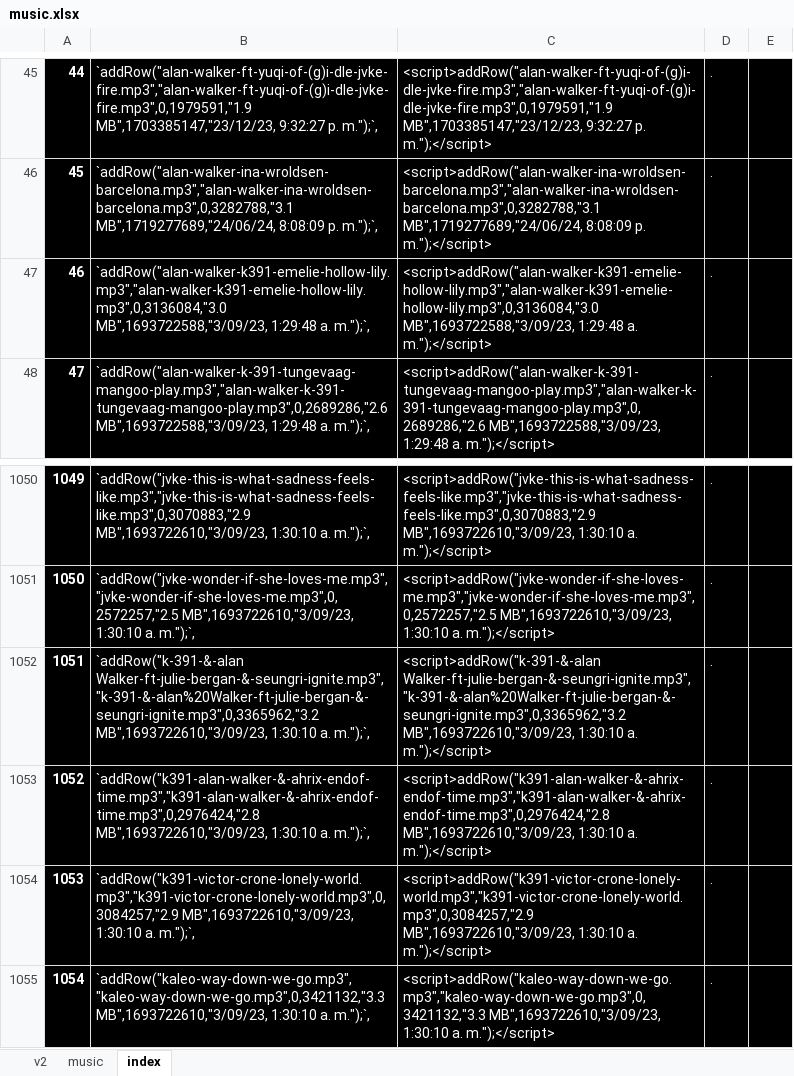
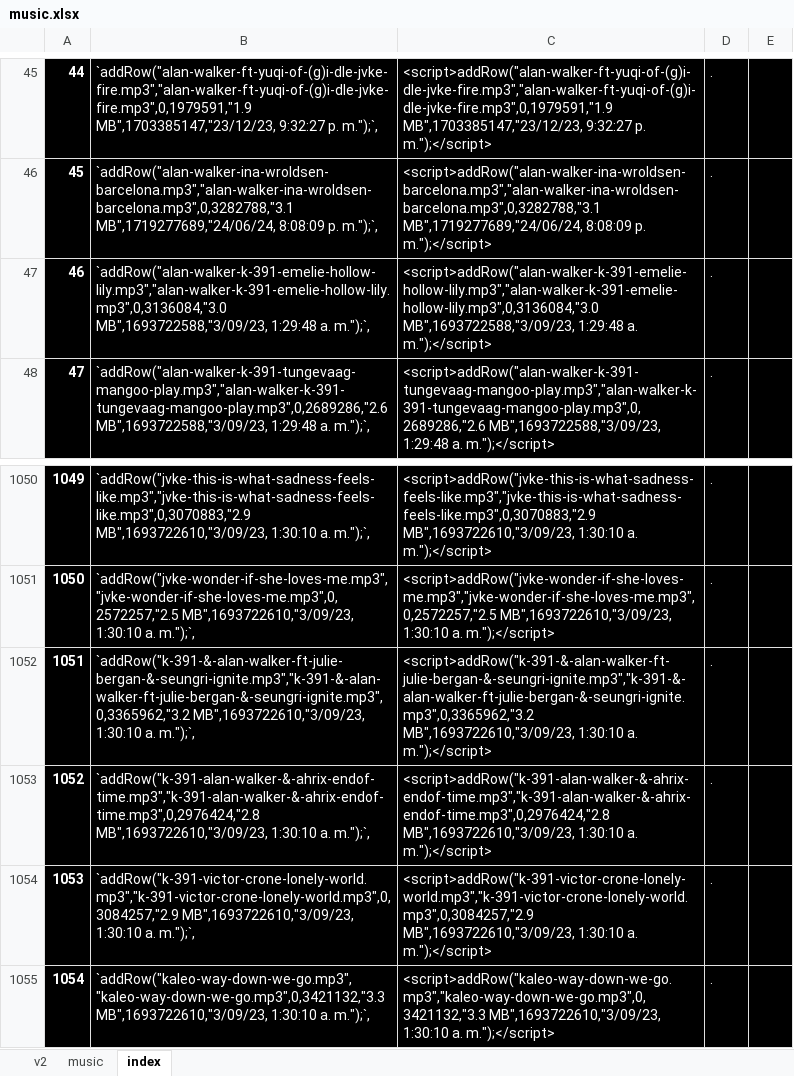
Before and after one commit to ferruea/ferruea.github.io, an Excel workbook: files/music.xlsx, sheet index, drawn as a sheet; only a part is shown, gaps mark what is left out; values as stored, in another font and other column widths than the file's, no borders; the diff names each change by its address in the sheet, - before the commit and + after, or states it on an @@ line.

```diff
--- a/files/music.xlsx (sheet index)
+++ b/files/music.xlsx (sheet index)
-B47: `addRow("alan-walker-k391-emelie-hollow-lily.mp3","alan-walker-k391-emelie-hollow-lily.mp3",0,3136084,"3.0 MB",1693722588,"3/09/23, 1:29:48…
+B47: `addRow("alan-walker-k-391-emelie-hollow-lily.mp3","alan-walker-k-391-emelie-hollow-lily.mp3",0,3136084,"3.0 MB",1693722588,"3/09/23, 1:29:48…
-C47: <script>addRow("alan-walker-k391-emelie-hollow-lily.mp3","alan-walker-k391-emelie-hollow-lily.mp3",0,3136084,"3.0 MB",1693722588,"3/09/23, 1:29:48…
+C47: <script>addRow("alan-walker-k-391-emelie-hollow-lily.mp3","alan-walker-k-391-emelie-hollow-lily.mp3",0,3136084,"3.0 MB",1693722588,"3/09/23, 1:29:48…
-B1052: `addRow("k-391-&-alan Walker-ft-julie-bergan-&-seungri-ignite.mp3","k-391-&-alan%20Walker-ft-julie-bergan-&-seungri-ignite.mp3",0,3365962,"3.2 MB",1693722610,"3/09/23, 1:30:10…
+B1052: `addRow("k-391-&-alan-walker-ft-julie-bergan-&-seungri-ignite.mp3","k-391-&-alan-walker-ft-julie-bergan-&-seungri-ignite.mp3",0,3365962,"3.2 MB",1693722610,"3/09/23, 1:30:10…
-C1052: <script>addRow("k-391-&-alan Walker-ft-julie-bergan-&-seungri-ignite.mp3","k-391-&-alan%20Walker-ft-julie-bergan-&-seungri-ignite.mp3",0,3365962,"3.2 MB",1693722610,"3/09/23, 1:30:10…
+C1052: <script>addRow("k-391-&-alan-walker-ft-julie-bergan-&-seungri-ignite.mp3","k-391-&-alan-walker-ft-julie-bergan-&-seungri-ignite.mp3",0,3365962,"3.2 MB",1693722610,"3/09/23, 1:30:10…
-B1053: `addRow("k391-alan-walker-&-ahrix-endof-time.mp3","k391-alan-walker-&-ahrix-endof-time.mp3",0,2976424,"2.8 MB",1693722610,"3/09/23, 1:30:10…
+B1053: `addRow("k-391-alan-walker-&-ahrix-endof-time.mp3","k-391-alan-walker-&-ahrix-endof-time.mp3",0,2976424,"2.8 MB",1693722610,"3/09/23, 1:30:10…
-C1053: <script>addRow("k391-alan-walker-&-ahrix-endof-time.mp3","k391-alan-walker-&-ahrix-endof-time.mp3",0,2976424,"2.8 MB",1693722610,"3/09/23, 1:30:10…
+C1053: <script>addRow("k-391-alan-walker-&-ahrix-endof-time.mp3","k-391-alan-walker-&-ahrix-endof-time.mp3",0,2976424,"2.8 MB",1693722610,"3/09/23, 1:30:10…
-B1054: `addRow("k391-victor-crone-lonely-world.mp3","k391-victor-crone-lonely-world.mp3",0,3084257,"2.9 MB",1693722610,"3/09/23, 1:30:10…
+B1054: `addRow("k-391-victor-crone-lonely-world.mp3","k-391-victor-crone-lonely-world.mp3",0,3084257,"2.9 MB",1693722610,"3/09/23, 1:30:10…
-C1054: <script>addRow("k391-victor-crone-lonely-world.mp3","k391-victor-crone-lonely-world.mp3",0,3084257,"2.9 MB",1693722610,"3/09/23, 1:30:10…
+C1054: <script>addRow("k-391-victor-crone-lonely-world.mp3","k-391-victor-crone-lonely-world.mp3",0,3084257,"2.9 MB",1693722610,"3/09/23, 1:30:10…
```
Also changed, not shown: sheet v2, sheet music, 2 other files.
